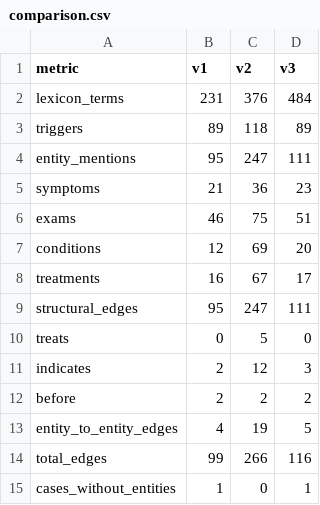
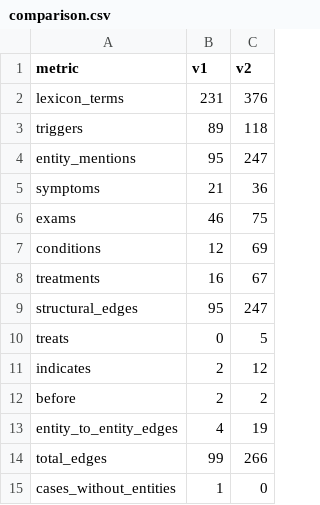
Before and after one commit to lucasBoaro/MC896---NLP, a CSV file: fase2/outputs/evaluation/comparison.csv, drawn as a sheet; the diff names each change by its address in the sheet, - before the commit and + after, or states it on an @@ line.

```diff
--- a/fase2/outputs/evaluation/comparison.csv
+++ b/fase2/outputs/evaluation/comparison.csv
-column D (v3), rows 2-15: 484 | 89 | 111 | 23 | 51 | 20 | 17 | 111 | 0 | 3 | 2 | 5 | 116 | 1
```
Also changed, not shown: fase2/resources/v3/lexicon.csv, 17 other files.
